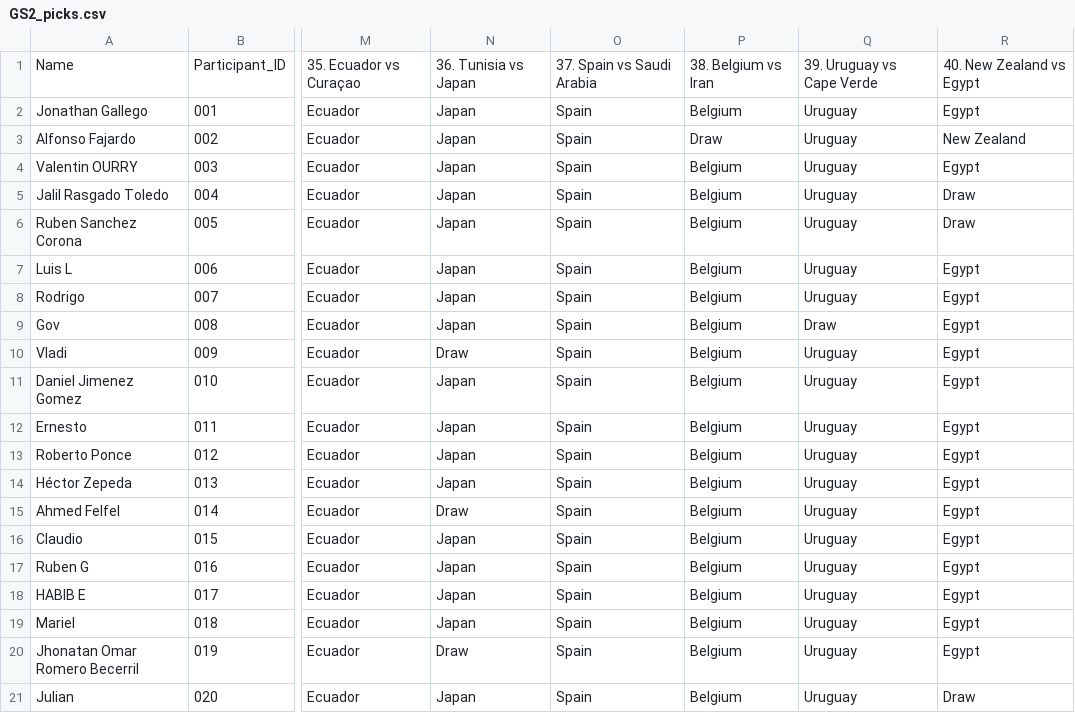
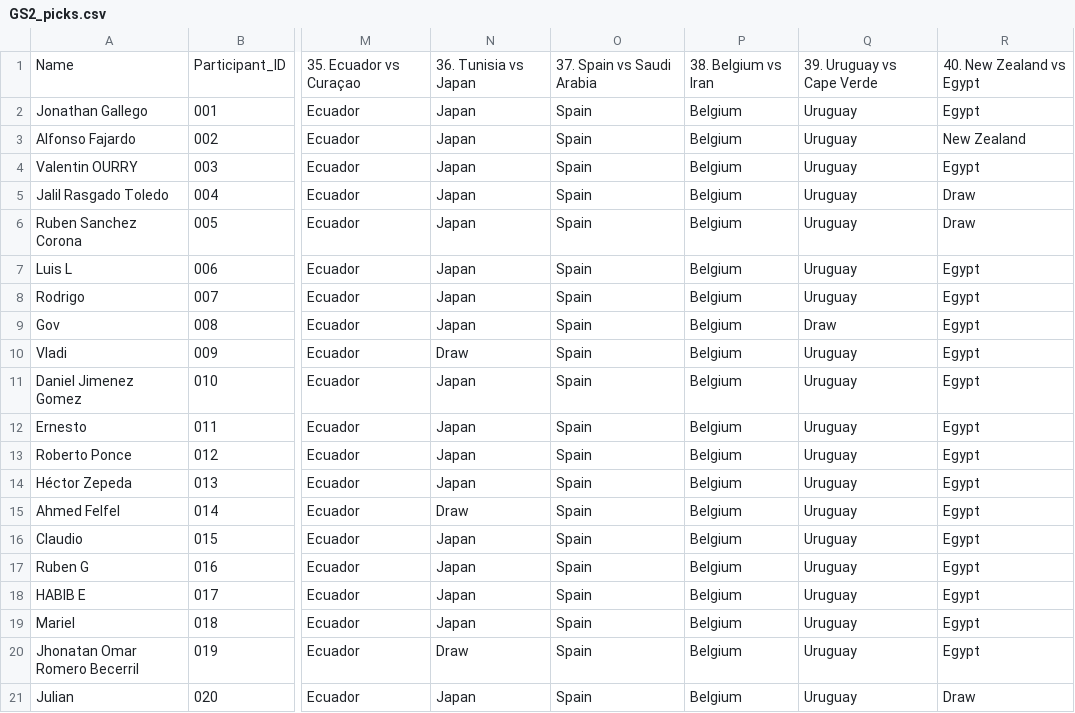
Before and after one commit to alffajardo/worldcup_2026, a CSV file: GS2_picks.csv, drawn as a sheet; only a part is shown, gaps mark what is left out; the diff names each change by its address in the sheet, - before the commit and + after, or states it on an @@ line.

```diff
--- a/GS2_picks.csv
+++ b/GS2_picks.csv
-P3: Draw
+P3: Belgium
```
Also changed, not shown: 4 other files.
